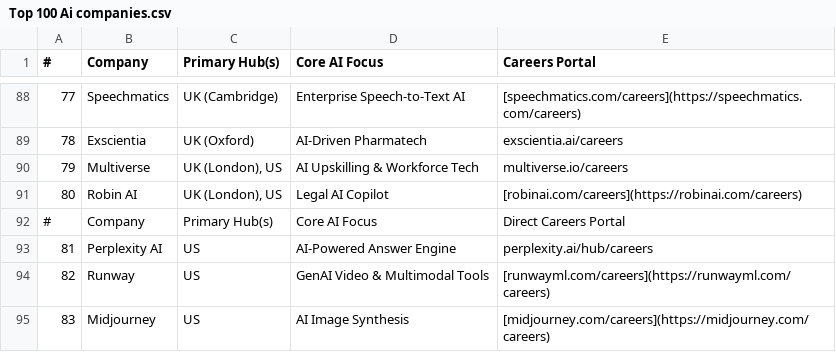
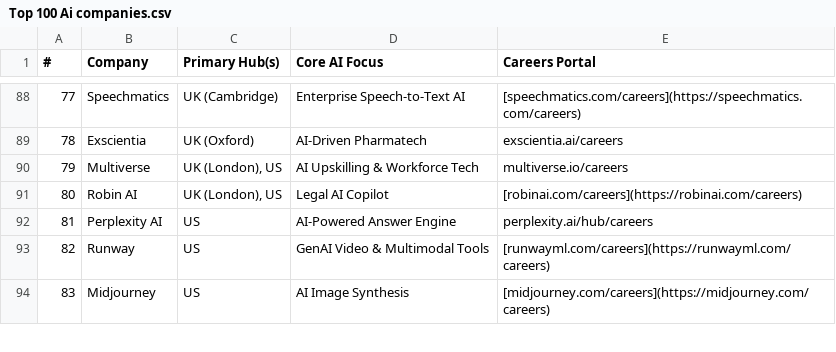
Before and after one commit to Fireflylabz21/fireflylabz-jobs, a CSV file: assets/Top 100 Ai companies.csv, drawn as a sheet; only a part is shown, gaps mark what is left out.

```diff
--- a/assets/Top 100 Ai companies.csv
+++ b/assets/Top 100 Ai companies.csv
@@ -91,3 +91,2 @@
 80,Robin AI,"UK (London), US",Legal AI Copilot,[robinai.com/careers](https://robinai.com/careers)
-#,Company,Primary Hub(s),Core AI Focus,Direct Careers Portal
 81,Perplexity AI,US,AI-Powered Answer Engine,perplexity.ai/hub/careers
```
Also changed, not shown: 3 other files.
